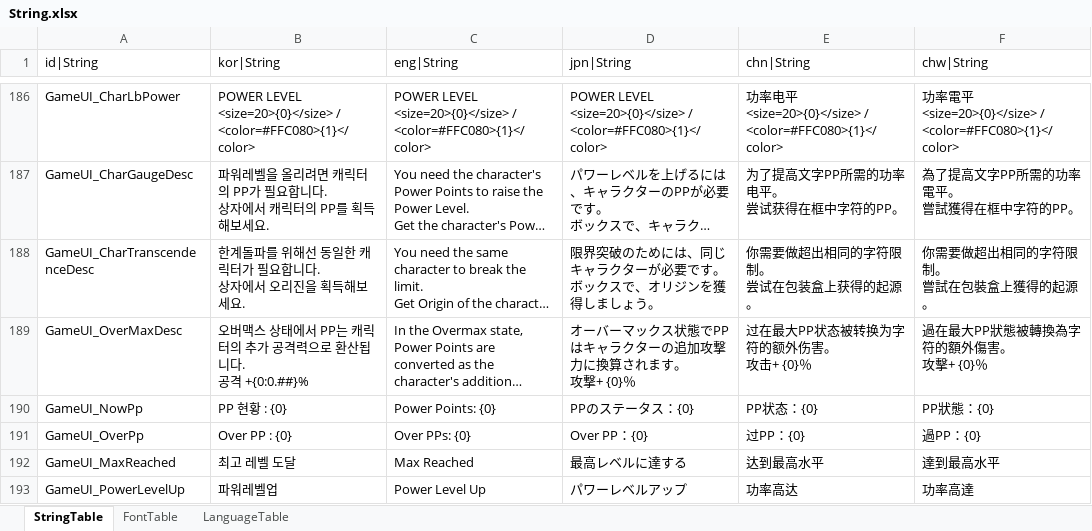
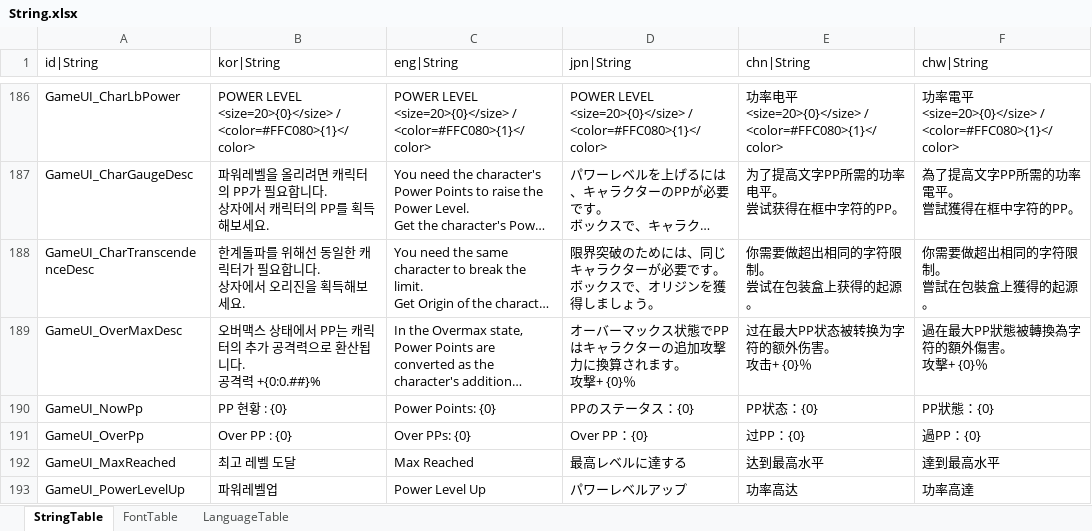
Before and after one commit to hayannal/ProjectNoname, an Excel workbook: Excel/String.xlsx, sheet StringTable, drawn as a sheet; only a part is shown, gaps mark what is left out; long unchanged cells end in …; values as stored, in another font and other column widths than the file's, no borders; ↵ is a line break in a cell; the diff names each change by its address in the sheet, - before the commit and + after, or states it on an @@ line.

```diff
--- a/Excel/String.xlsx (sheet StringTable)
+++ b/Excel/String.xlsx (sheet StringTable)
-B189 (kor|String): …다. ↵ 공격 +{0:0.##}%
+B189 (kor|String): …다. ↵ 공격력 +{0:0.##}%
```
Also changed, not shown: 1 other file.
